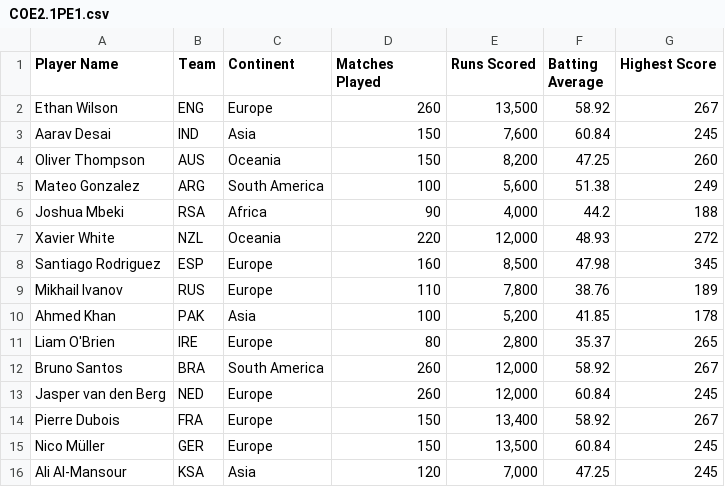
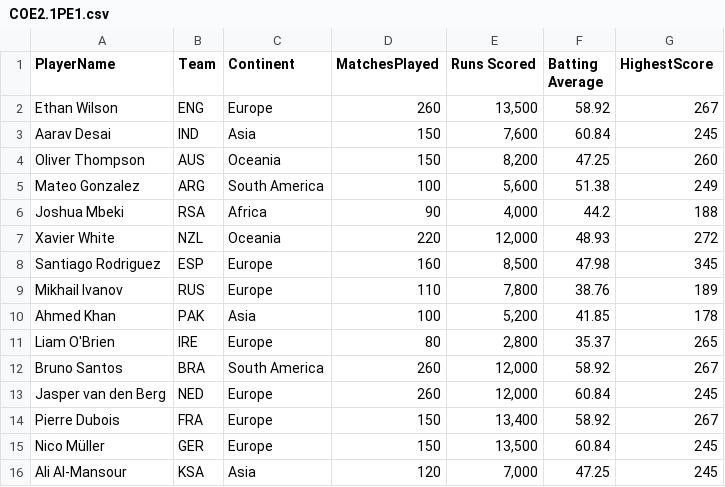
Before and after one commit to Invact-Abhay/DOE, a CSV file: COE2.1PE1.csv, drawn as a sheet.

Commit message:
Update COE2.1PE1.csv

```diff
--- a/COE2.1PE1.csv
+++ b/COE2.1PE1.csv
@@ -1,2 +1,2 @@
-Player Name,Team,Continent,Matches Played,Runs Scored,Batting Average,Highest Score
+PlayerName,Team,Continent,MatchesPlayed,Runs Scored,Batting Average,HighestScore
 Ethan Wilson,ENG,Europe,260,"13,500",58.92,267
```
